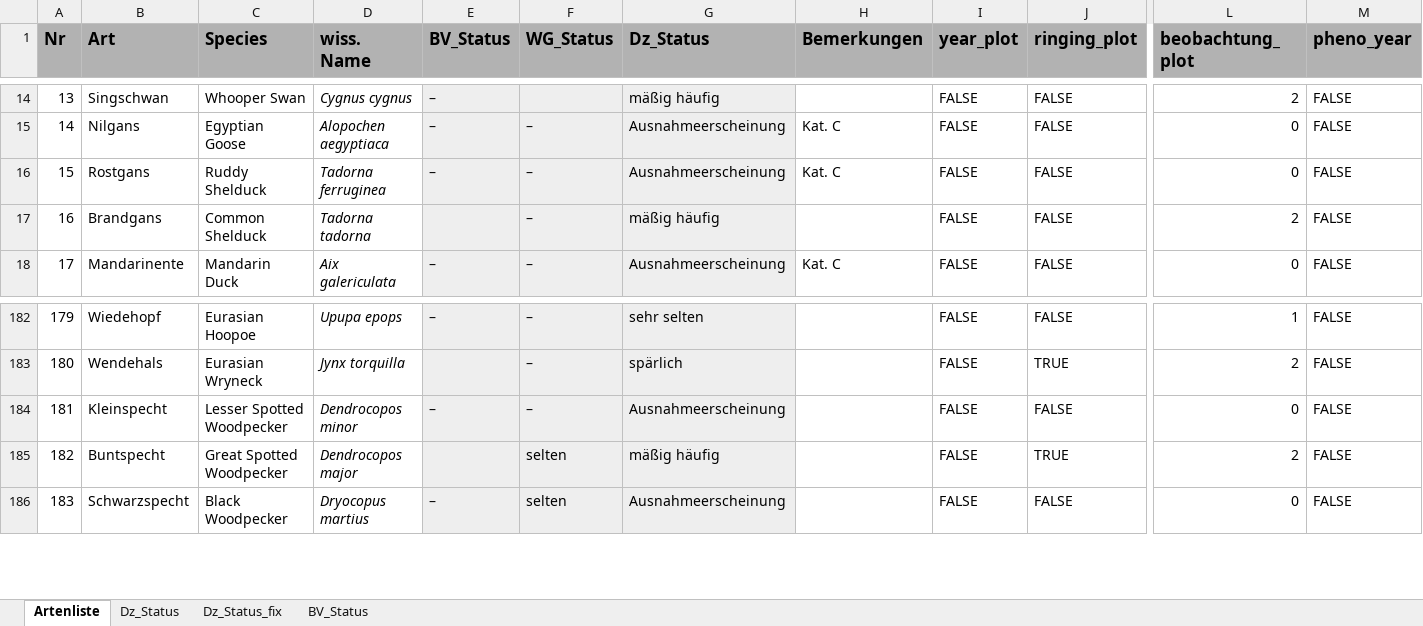
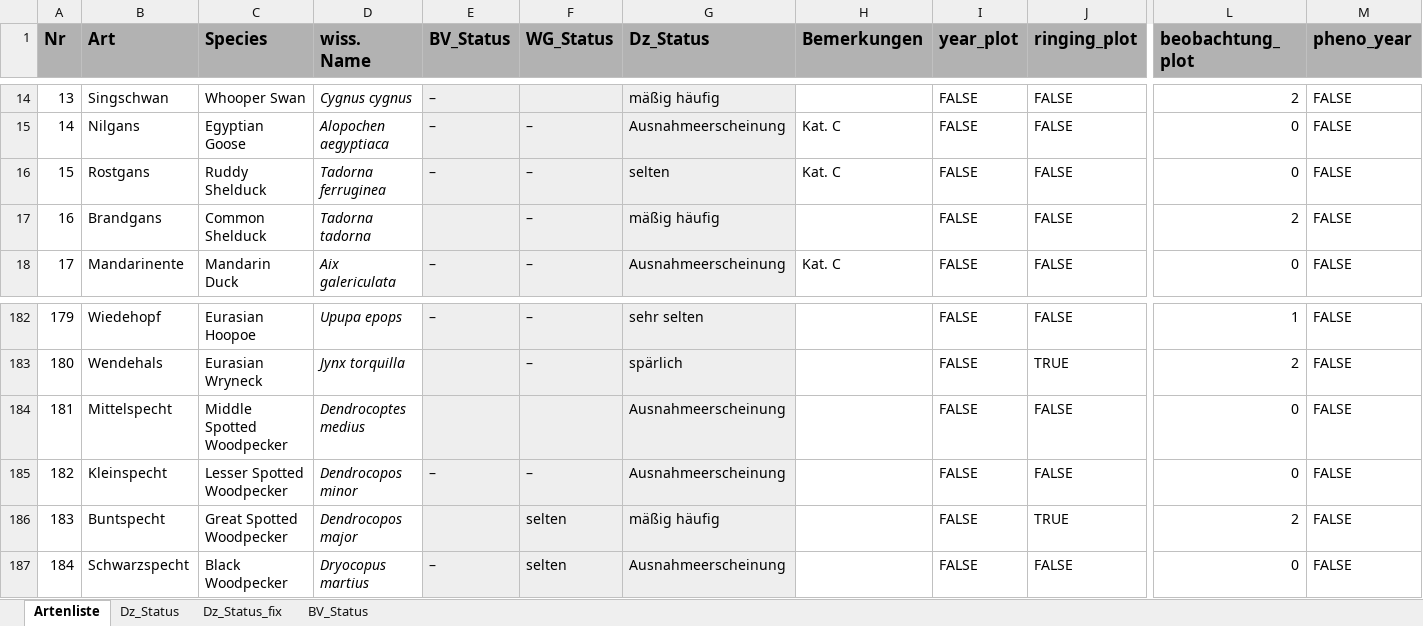
Before and after one commit to g-rppl/goie_shiny, an Excel workbook: data/Gesamtartenliste.xlsx, sheet Artenliste, drawn as a sheet; only a part is shown, gaps mark what is left out; values as stored, in another font and other column widths than the file's, no borders; addresses are those after the commit; rows hold the shown columns only; the diff names each change by its address in the sheet, - before the commit and + after, or states it on an @@ line.

```diff
--- a/data/Gesamtartenliste.xlsx (sheet Artenliste)
+++ b/data/Gesamtartenliste.xlsx (sheet Artenliste)
-G16 (Dz_Status): Ausnahmeerscheinung
+G16 (Dz_Status): selten
+row 184: 181 | Mittelspecht | Middle Spotted Woodpecker | Dendrocoptes medius |  |  | Ausnahmeerscheinung |  | FALSE | FALSE | 0 | FALSE
@@ column A (Nr) renumbered from row 185 down @@
```
Also changed, not shown: sheet Dz_Status, sheet BV_Status, hidden cells, 21 other files.
